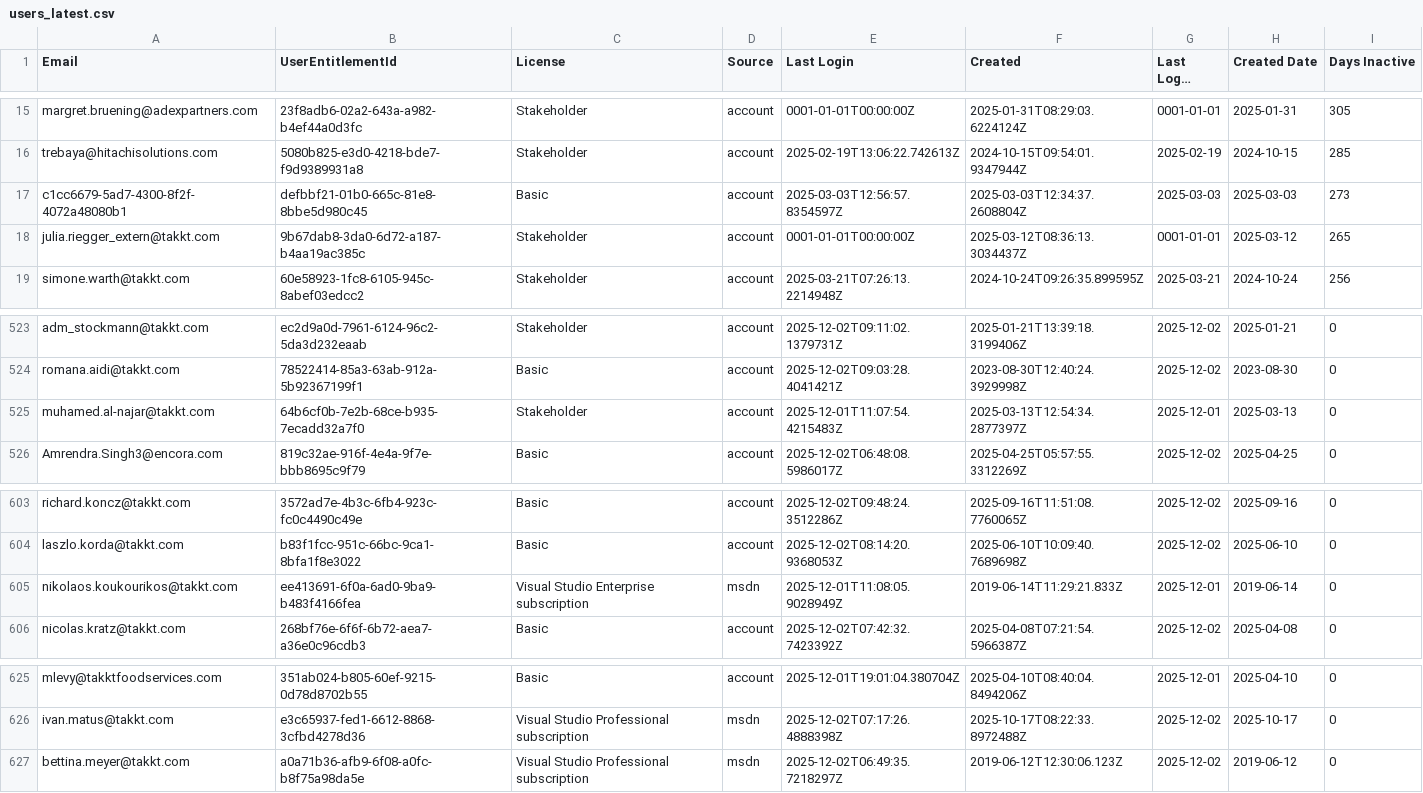
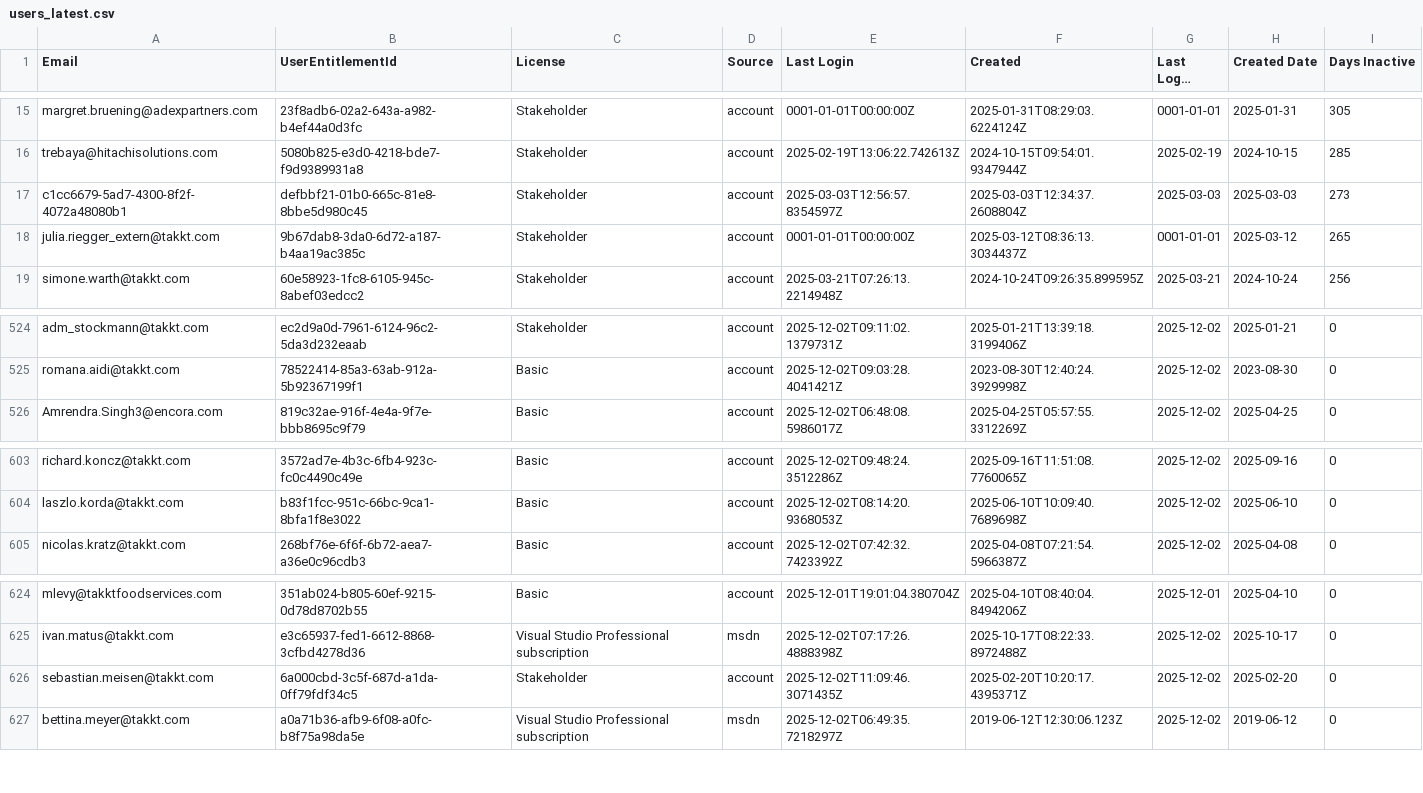
Before and after one commit to ijese-takkt/pe_automation, a CSV file: ado/outputs/KKEU/users_latest.csv, drawn as a sheet; only a part is shown, gaps mark what is left out; long unchanged cells end in …; the diff covers the shown part only.

```diff
--- a/ado/outputs/KKEU/users_latest.csv
+++ b/ado/outputs/KKEU/users_latest.csv
@@ -16,3 +16,3 @@ margret.bruening@adexpartners.com,23f8adb6-02a2-643a-a982-b4ef44a0d3fc,Stakehold
 trebaya@hitachisolutions.com,5080b825-e3d0-4218-bde7-f9d9389931a8,Stakeholder,account,2025-02-19T13:06:22.742613Z,2024-10-15T09:54:01.9347944Z,2025-02-19,2024-10-15,285
-c1cc6679-5ad7-4300-8f2f-4072a48080b1,defbbf21-01b0-665c-81e8-8bbe5d980c45,Basic,account,2025-03-03T12:56:57.8354597Z,2025-03-03T12:34:37.2608804Z,2025-03-03,2025-03-03,273
+c1cc6679-5ad7-4300-8f2f-4072a48080b1,defbbf21-01b0-665c-81e8-8bbe5d980c45,Stakeholder,account,2025-03-03T12:56:57.8354597Z,2025-03-03T12:34:37.2608804Z,2025-03-03,2025-03-03,273
 julia.riegger_extern@takkt.com,9b67dab8-3da0-6d72-a187-b4aa19ac385c,Stakeholder,account,0001-01-01T00:00:00Z,2025-03-12T08:36:13.3034437Z,0001-01-01,2025-03-12,265
@@ -524,3 +525,2 @@ adm_stockmann@takkt.com,ec2d9a0d-7961-6124-96c2-5da3d232eaab,Stakeholder,account
 romana.aidi@takkt.com,78522414-85a3-63ab-912a-5b92367199f1,Basic,account,2025-12-02T09:03:28.4041421Z,2023-08-30T12:40:24.3929998Z,2025-12-02,2023-08-30,0
-muhamed.al-najar@takkt.com,64b6cf0b-7e2b-68ce-b935-7ecadd32a7f0,Stakeholder,account,2025-12-01T11:07:54.4215483Z,2025-03-13T12:54:34.2877397Z,2025-12-01,2025-03-13,0
 Amrendra.Singh3@encora.com,819c32ae-916f-4e4a-9f7e-bbb8695c9f79,Basic,account,2025-12-02T06:48:08.5986017Z,2025-04-25T05:57:55.3312269Z,2025-12-02,2025-04-25,0
@@ -604,3 +604,2 @@ richard.koncz@takkt.com,3572ad7e-4b3c-6fb4-923c-fc0c4490c49e,Basic,account,2025-
 laszlo.korda@takkt.com,b83f1fcc-951c-66bc-9ca1-8bfa1f8e3022,Basic,account,2025-12-02T08:14:20.9368053Z,2025-06-10T10:09:40.7689698Z,2025-12-02,2025-06-10,0
-nikolaos.koukourikos@takkt.com,ee413691-6f0a-6ad0-9ba9-b483f4166fea,Visual Studio Enterprise subscription,msdn,2025-12-01T11:08:05.9028949Z,2019-06-14T11:29:21.833Z,2025-12-01,2019-06-14,0
 nicolas.kratz@takkt.com,268bf76e-6f6f-6b72-aea7-a36e0c96cdb3,Basic,account,2025-12-02T07:42:32.7423392Z,2025-04-08T07:21:54.5966387Z,2025-12-02,2025-04-08,0
@@ -626,2 +625,3 @@ mlevy@takktfoodservices.com,351ab024-b805-60ef-9215-0d78d8702b55,Basic,account,2
 ivan.matus@takkt.com,e3c65937-fed1-6612-8868-3cfbd4278d36,Visual Studio Professional subscription,msdn,2025-12-02T07:17:26.4888398Z,2025-10-17T08:22:33.8972488Z,2025-12-02,2025-10-17,0
+sebastian.meisen@takkt.com,6a000cbd-3c5f-687d-a1da-0ff79fdf34c5,Stakeholder,account,2025-12-02T11:09:46.3071435Z,2025-02-20T10:20:17.4395371Z,2025-12-02,2025-02-20,0
 bettina.meyer@takkt.com,a0a71b36-afb9-6f08-a0fc-b8f75a98da5e,Visual Studio Professional subscription,msdn,2025-12-02T06:49:35.7218297Z,2019-06-12T12:30:06.123Z,2025-12-02,2019-06-12,0
```
Also changed, not shown: 9 added rows and 8 removed rows elsewhere in this file.
